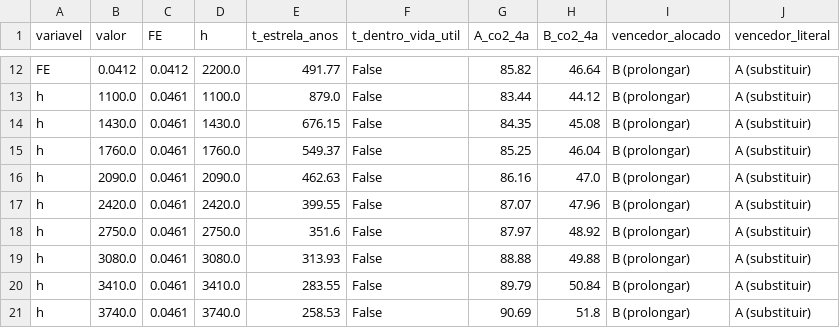
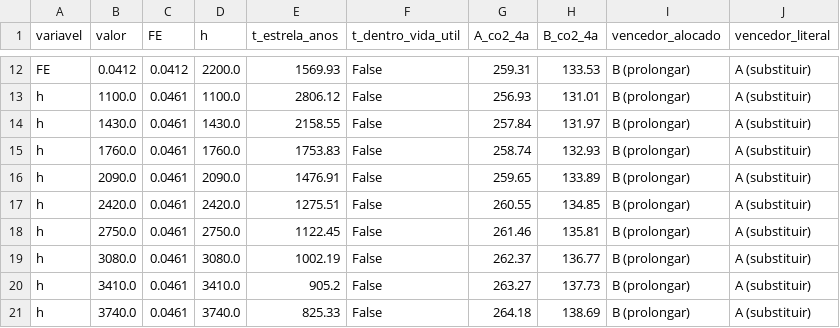
Before and after one commit to MRaphaelpy/acv-notebooks, a CSV file: resultados/sensibilidade.csv, drawn as a sheet; only a part is shown, gaps mark what is left out; the diff covers the shown part only; the diff names each change by its address in the sheet, - before the commit and + after, or states it on an @@ line.

```diff
--- a/resultados/sensibilidade.csv
+++ b/resultados/sensibilidade.csv
-E12 (t_estrela_anos): 491.77
+E12 (t_estrela_anos): 1569.93
-G12 (A_co2_4a): 85.82
+G12 (A_co2_4a): 259.31
-H12 (B_co2_4a): 46.64
+H12 (B_co2_4a): 133.53
-E13 (t_estrela_anos): 879.0
+E13 (t_estrela_anos): 2806.12
-G13 (A_co2_4a): 83.44
+G13 (A_co2_4a): 256.93
-H13 (B_co2_4a): 44.12
+H13 (B_co2_4a): 131.01
-E14 (t_estrela_anos): 676.15
+E14 (t_estrela_anos): 2158.55
-G14 (A_co2_4a): 84.35
+G14 (A_co2_4a): 257.84
-H14 (B_co2_4a): 45.08
+H14 (B_co2_4a): 131.97
-E15 (t_estrela_anos): 549.37
+E15 (t_estrela_anos): 1753.83
-G15 (A_co2_4a): 85.25
+G15 (A_co2_4a): 258.74
-H15 (B_co2_4a): 46.04
+H15 (B_co2_4a): 132.93
-E16 (t_estrela_anos): 462.63
+E16 (t_estrela_anos): 1476.91
-G16 (A_co2_4a): 86.16
+G16 (A_co2_4a): 259.65
-H16 (B_co2_4a): 47.0
+H16 (B_co2_4a): 133.89
-E17 (t_estrela_anos): 399.55
+E17 (t_estrela_anos): 1275.51
-G17 (A_co2_4a): 87.07
+G17 (A_co2_4a): 260.55
-H17 (B_co2_4a): 47.96
+H17 (B_co2_4a): 134.85
-E18 (t_estrela_anos): 351.6
+E18 (t_estrela_anos): 1122.45
-G18 (A_co2_4a): 87.97
+G18 (A_co2_4a): 261.46
-H18 (B_co2_4a): 48.92
+H18 (B_co2_4a): 135.81
-E19 (t_estrela_anos): 313.93
+E19 (t_estrela_anos): 1002.19
-G19 (A_co2_4a): 88.88
+G19 (A_co2_4a): 262.37
-H19 (B_co2_4a): 49.88
+H19 (B_co2_4a): 136.77
-E20 (t_estrela_anos): 283.55
+E20 (t_estrela_anos): 905.2
-G20 (A_co2_4a): 89.79
+G20 (A_co2_4a): 263.27
-H20 (B_co2_4a): 50.84
+H20 (B_co2_4a): 137.73
-E21 (t_estrela_anos): 258.53
+E21 (t_estrela_anos): 825.33
-G21 (A_co2_4a): 90.69
+G21 (A_co2_4a): 264.18
-H21 (B_co2_4a): 51.8
+H21 (B_co2_4a): 138.69
```
Also changed, not shown: 36 edited cells elsewhere in this file, dados/parametros.csv, resultados/resumo.csv, 13 other files.
